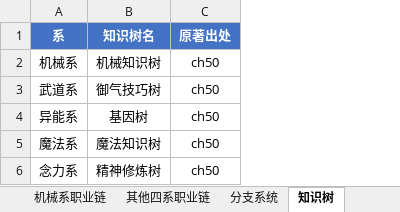
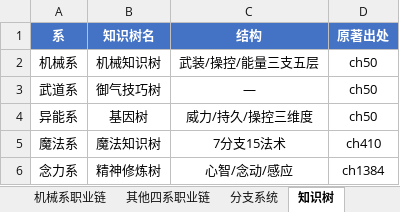
Before and after one commit to Ninefish-yj/The-Legendary-Mechanic, an Excel workbook: 超神机械师_职业链设定表.xlsx, sheet 知识树, drawn as a sheet; values as stored, in another font and other column widths than the file's, no borders; addresses are those after the commit; the diff names each change by its address in the sheet, - before the commit and + after, or states it on an @@ line.

```diff
--- a/超神机械师_职业链设定表.xlsx (sheet 知识树)
+++ b/超神机械师_职业链设定表.xlsx (sheet 知识树)
+column C (结构), rows 2-6: 武装/操控/能量三支五层 | — | 威力/持久/操控三维度 | 7分支15法术 | 心智/念动/感应
-D5 (原著出处): ch50
+D5 (原著出处): ch410
-D6 (原著出处): ch50
+D6 (原著出处): ch1384
```
Also changed, not shown: sheet 气力等级, sheet 阶位体系, sheet 机械系职业链.
